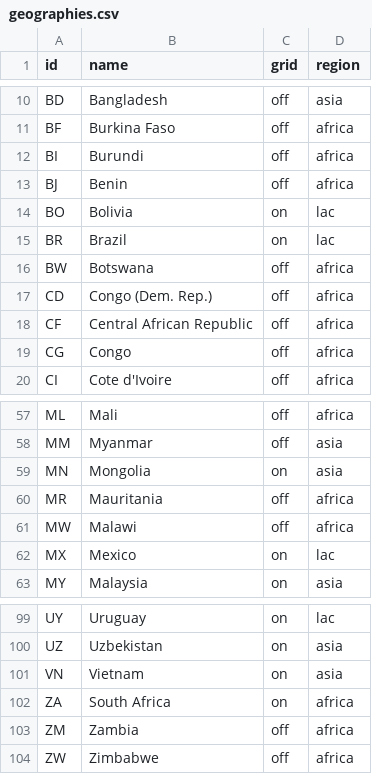
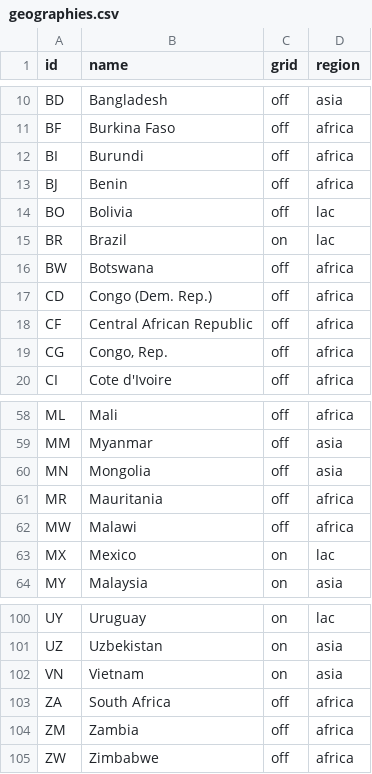
Before and after one commit to climatescope/cs-datapipeline, a CSV file: input/geographies.csv, drawn as a sheet; only a part is shown, gaps mark what is left out; the diff covers the shown part only.

```diff
--- a/input/geographies.csv
+++ b/input/geographies.csv
@@ -13,3 +13,3 @@ BI,Burundi,off,africa
 BJ,Benin,off,africa
-BO,Bolivia,on,lac
+BO,Bolivia,off,lac
 BR,Brazil,on,lac
@@ -18,3 +18,3 @@ CD,Congo (Dem. Rep.),off,africa
 CF,Central African Republic,off,africa
-CG,Congo,off,africa
+CG,"Congo, Rep.",off,africa
 CI,Cote d'Ivoire,off,africa
@@ -58,3 +59,3 @@ ML,Mali,off,africa
 MM,Myanmar,off,asia
-MN,Mongolia,on,asia
+MN,Mongolia,off,asia
 MR,Mauritania,off,africa
@@ -101,3 +102,3 @@ UZ,Uzbekistan,on,asia
 VN,Vietnam,on,asia
-ZA,South Africa,on,africa
+ZA,South Africa,off,africa
 ZM,Zambia,off,africa
```
Also changed, not shown: 3 added rows, 2 removed rows and 22 edited cells elsewhere in this file, 4 other files.
